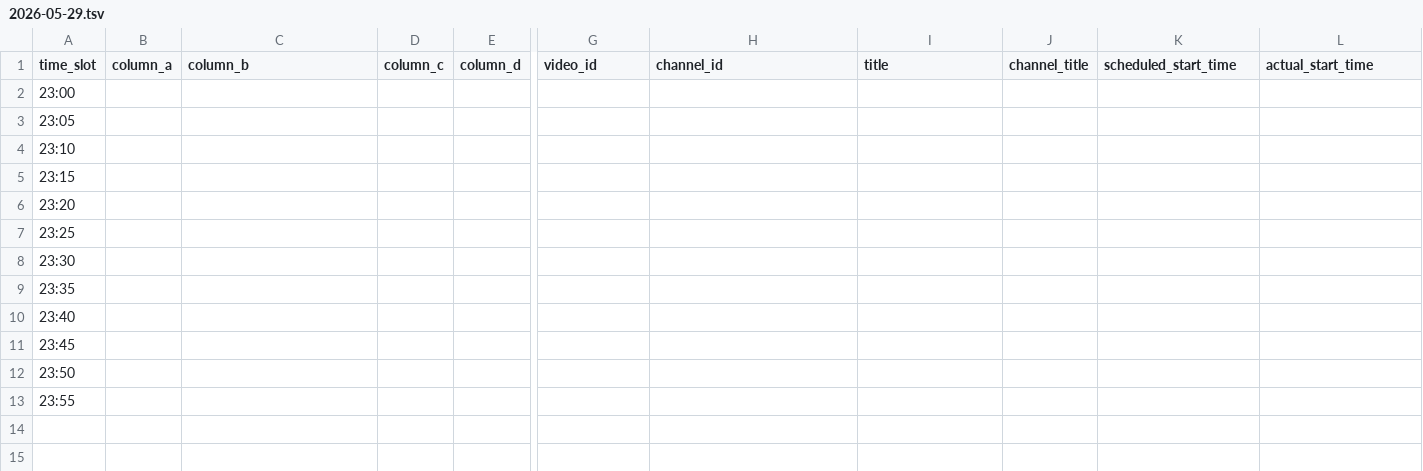
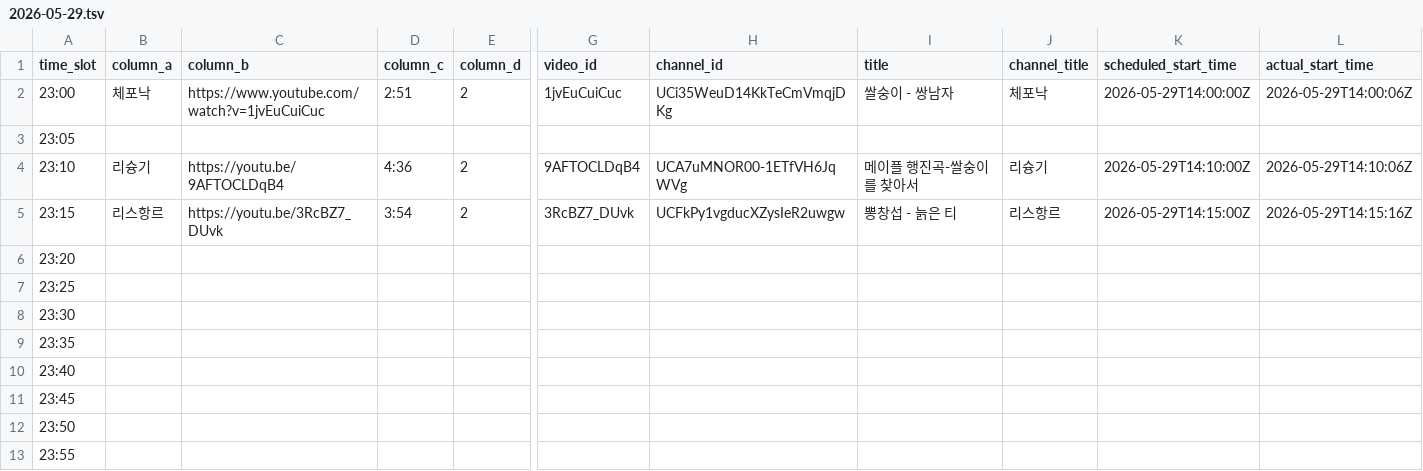
Before and after one commit to ChangpopWiki/premiere-relay-archive-data, a TSV file: 2026/05/2026-05-29.tsv, drawn as a sheet; only a part is shown, gaps mark what is left out; the diff covers the shown part only; the diff names each change by its address in the sheet, - before the commit and + after, or states it on an @@ line.

```diff
--- a/2026/05/2026-05-29.tsv
+++ b/2026/05/2026-05-29.tsv
-B2 (column_a): (empty)
+B2 (column_a): 체포낙
-C2 (column_b): (empty)
+C2 (column_b): https://www.youtube.com/watch?v=1jvEuCuiCuc
-D2 (column_c): (empty)
+D2 (column_c): 2:51
-E2 (column_d): (empty)
+E2 (column_d): 2
-G2 (video_id): (empty)
+G2 (video_id): 1jvEuCuiCuc
-H2 (channel_id): (empty)
+H2 (channel_id): UCi35WeuD14KkTeCmVmqjDKg
-I2 (title): (empty)
+I2 (title): 쌀숭이 - 쌍남자
-J2 (channel_title): (empty)
+J2 (channel_title): 체포낙
-K2 (scheduled_start_time): (empty)
+K2 (scheduled_start_time): 2026-05-29T14:00:00Z
-L2 (actual_start_time): (empty)
+L2 (actual_start_time): 2026-05-29T14:00:06Z
-B4 (column_a): (empty)
+B4 (column_a): 리슝기
-C4 (column_b): (empty)
+C4 (column_b): https://youtu.be/9AFTOCLDqB4
-D4 (column_c): (empty)
+D4 (column_c): 4:36
-E4:E5 (column_d): (empty)
+E4:E5 (column_d): 2
-G4 (video_id): (empty)
+G4 (video_id): 9AFTOCLDqB4
-H4 (channel_id): (empty)
+H4 (channel_id): UCA7uMNOR00-1ETfVH6JqWVg
-I4 (title): (empty)
+I4 (title): 메이플 행진곡-쌀숭이를 찾아서
-J4 (channel_title): (empty)
+J4 (channel_title): 리슝기
-K4 (scheduled_start_time): (empty)
+K4 (scheduled_start_time): 2026-05-29T14:10:00Z
-L4 (actual_start_time): (empty)
+L4 (actual_start_time): 2026-05-29T14:10:06Z
-B5 (column_a): (empty)
+B5 (column_a): 리스항르
-C5 (column_b): (empty)
+C5 (column_b): https://youtu.be/3RcBZ7_DUvk
-D5 (column_c): (empty)
+D5 (column_c): 3:54
-G5 (video_id): (empty)
+G5 (video_id): 3RcBZ7_DUvk
-H5 (channel_id): (empty)
+H5 (channel_id): UCFkPy1vgducXZysIeR2uwgw
-I5 (title): (empty)
+I5 (title): 뽕창섭 - 늙은 티
-J5 (channel_title): (empty)
+J5 (channel_title): 리스항르
-K5 (scheduled_start_time): (empty)
+K5 (scheduled_start_time): 2026-05-29T14:15:00Z
-L5 (actual_start_time): (empty)
+L5 (actual_start_time): 2026-05-29T14:15:16Z
```
Also changed, not shown: 2 edited cells elsewhere in this file, 1 other file.
